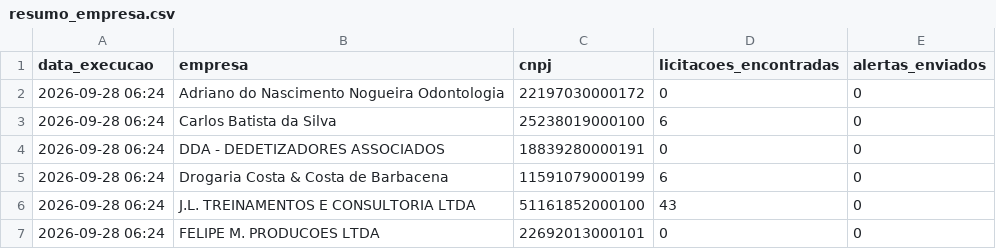
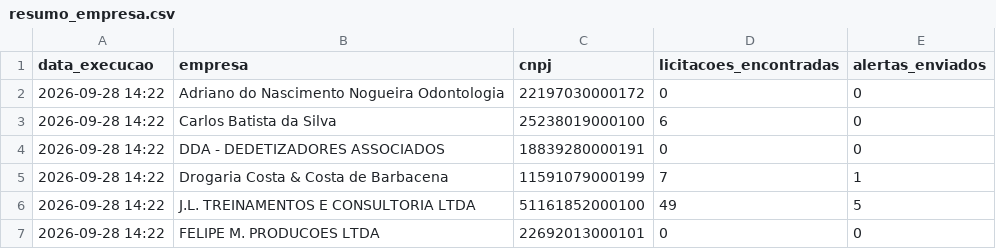
Before and after one commit to santasenna7/monitor-licitacoes-pncp, a CSV file: data/resumo_empresa.csv, drawn as a sheet.

```diff
--- a/data/resumo_empresa.csv
+++ b/data/resumo_empresa.csv
@@ -1,7 +1,7 @@
 data_execucao,empresa,cnpj,licitacoes_encontradas,alertas_enviados
-2026-09-28 06:24,Adriano do Nascimento Nogueira Odontologia,22197030000172,0,0
-2026-09-28 06:24,Carlos Batista da Silva,25238019000100,6,0
-2026-09-28 06:24,DDA - DEDETIZADORES ASSOCIADOS,18839280000191,0,0
-2026-09-28 06:24,Drogaria Costa & Costa de Barbacena,11591079000199,6,0
-2026-09-28 06:24,J.L. TREINAMENTOS E CONSULTORIA LTDA,51161852000100,43,0
-2026-09-28 06:24,FELIPE M. PRODUCOES LTDA,22692013000101,0,0
+2026-09-28 14:22,Adriano do Nascimento Nogueira Odontologia,22197030000172,0,0
+2026-09-28 14:22,Carlos Batista da Silva,25238019000100,6,0
+2026-09-28 14:22,DDA - DEDETIZADORES ASSOCIADOS,18839280000191,0,0
+2026-09-28 14:22,Drogaria Costa & Costa de Barbacena,11591079000199,7,1
+2026-09-28 14:22,J.L. TREINAMENTOS E CONSULTORIA LTDA,51161852000100,49,5
+2026-09-28 14:22,FELIPE M. PRODUCOES LTDA,22692013000101,0,0
```
Also changed, not shown: data/licitacoes.csv, 2 other files.
